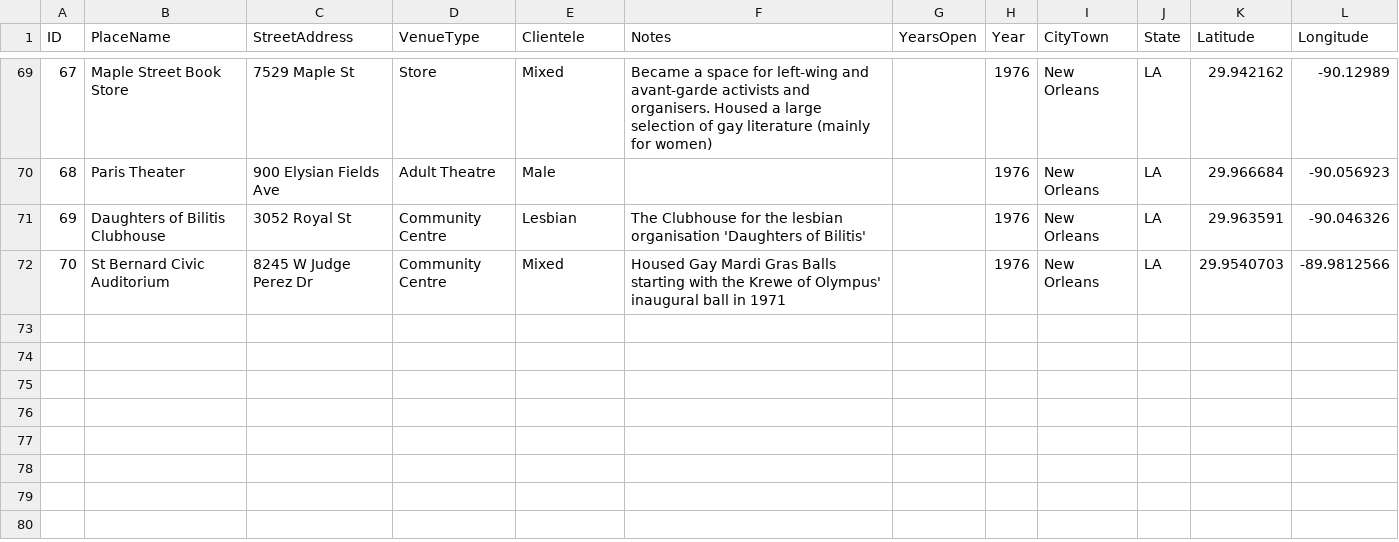
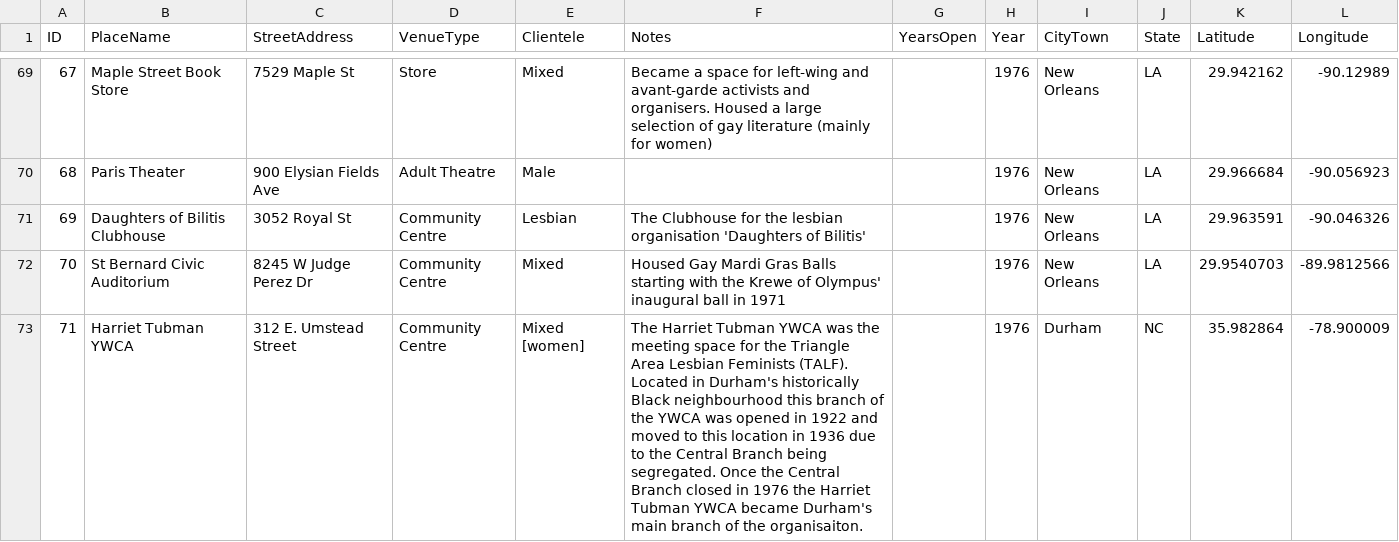
Before and after one commit to lk-345/Queer-Worldmaking, a CSV file: GeocodedDataset/Dataset_1976.csv, drawn as a sheet; only a part is shown, gaps mark what is left out; the diff names each change by its address in the sheet, - before the commit and + after, or states it on an @@ line.

Commit message:
Update Dataset_1976.csv

```diff
--- a/GeocodedDataset/Dataset_1976.csv
+++ b/GeocodedDataset/Dataset_1976.csv
+row 73: 71 | Harriet Tubman YWCA | 312 E. Umstead Street | Community Centre | Mixed [women] | The Harriet Tubman YWCA was the meeting space for the Triangle Area Lesbian Feminists (TALF). Located in Durham's historically Black neighbourhood this branch of the YWCA was opened in 1922 and moved to this location in 1936 due to the Central Branch being segregated. Once the Central Branch closed in 1976 the Harriet Tubman YWCA became Durham's main branch of the organisaiton. |  | 1976 | Durham | NC | 35.982864 | -78.900009
```
